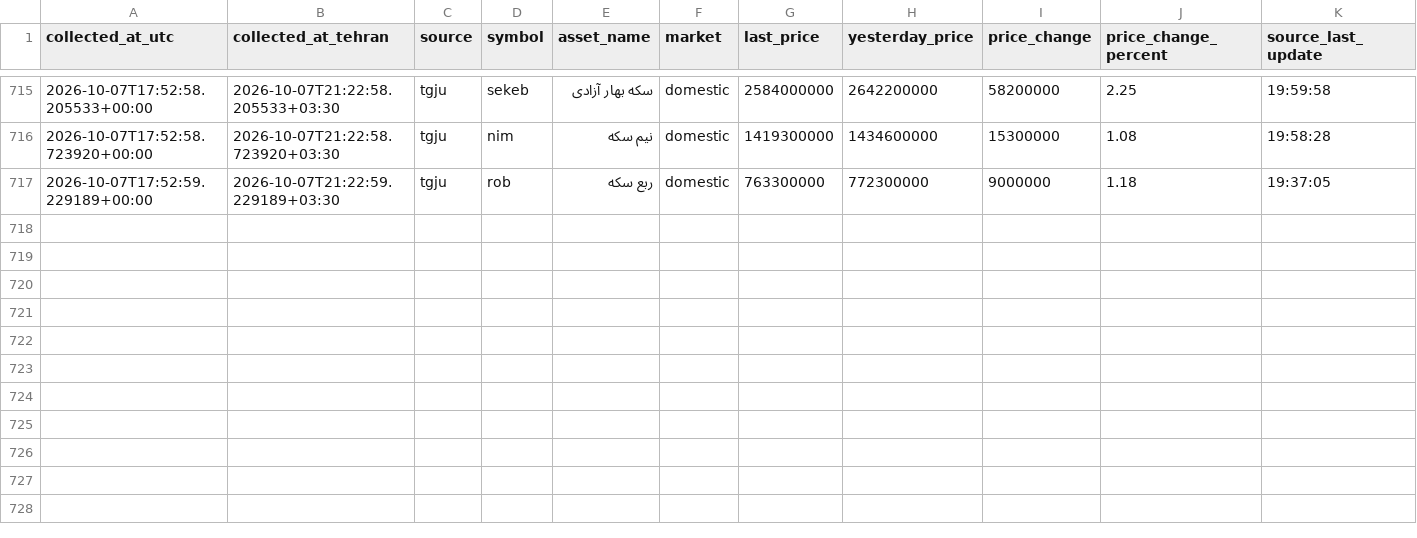
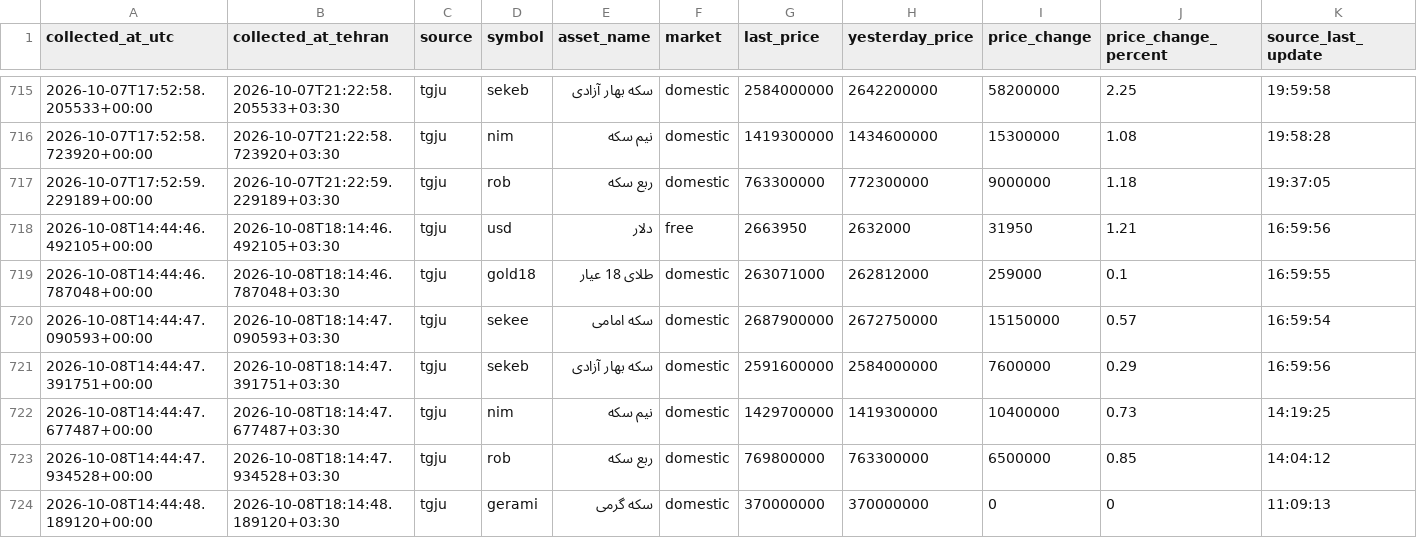
Before and after one commit to mahdi-price-monitor/price-monitor, a CSV file: data/tgju_market_history.csv, drawn as a sheet; only a part is shown, gaps mark what is left out; rows hold the shown columns only; the diff names each change by its address in the sheet, - before the commit and + after, or states it on an @@ line.

```diff
--- a/data/tgju_market_history.csv
+++ b/data/tgju_market_history.csv
+row 718: 2026-10-08T14:44:46.492105+00:00 | 2026-10-08T18:14:46.492105+03:30 | tgju | usd | دلار | free | 2663950 | 2632000 | 31950 | 1.21 | 16:59:56
+row 719: 2026-10-08T14:44:46.787048+00:00 | 2026-10-08T18:14:46.787048+03:30 | tgju | gold18 | طلای 18 عیار | domestic | 263071000 | 262812000 | 259000 | 0.1 | 16:59:55
+row 720: 2026-10-08T14:44:47.090593+00:00 | 2026-10-08T18:14:47.090593+03:30 | tgju | sekee | سکه امامی | domestic | 2687900000 | 2672750000 | 15150000 | 0.57 | 16:59:54
+row 721: 2026-10-08T14:44:47.391751+00:00 | 2026-10-08T18:14:47.391751+03:30 | tgju | sekeb | سکه بهار آزادی | domestic | 2591600000 | 2584000000 | 7600000 | 0.29 | 16:59:56
+row 722: 2026-10-08T14:44:47.677487+00:00 | 2026-10-08T18:14:47.677487+03:30 | tgju | nim | نیم سکه | domestic | 1429700000 | 1419300000 | 10400000 | 0.73 | 14:19:25
+row 723: 2026-10-08T14:44:47.934528+00:00 | 2026-10-08T18:14:47.934528+03:30 | tgju | rob | ربع سکه | domestic | 769800000 | 763300000 | 6500000 | 0.85 | 14:04:12
+row 724: 2026-10-08T14:44:48.189120+00:00 | 2026-10-08T18:14:48.189120+03:30 | tgju | gerami | سکه گرمی | domestic | 370000000 | 370000000 | 0 | 0 | 11:09:13
```
Also changed, not shown: data/tgju_dashboard.csv, data/tgju_market_latest.csv, 1 other file.
